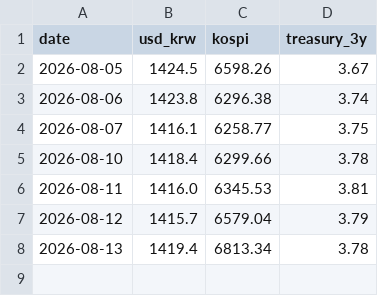
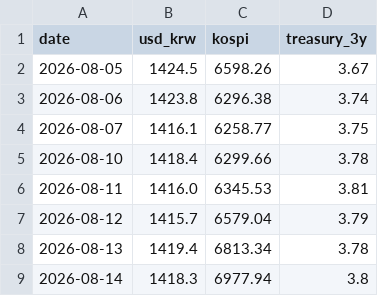
Before and after one commit to sophie-son/ecos-daily-watch, a CSV file: data/history.csv, drawn as a sheet.

```diff
--- a/data/history.csv
+++ b/data/history.csv
@@ -8 +8,2 @@ date,usd_krw,kospi,treasury_3y
 2026-08-13,1419.4,6813.34,3.78
+2026-08-14,1418.3,6977.94,3.8
```
